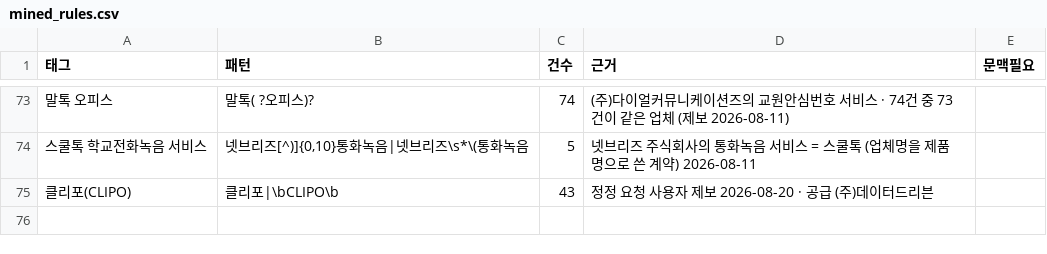
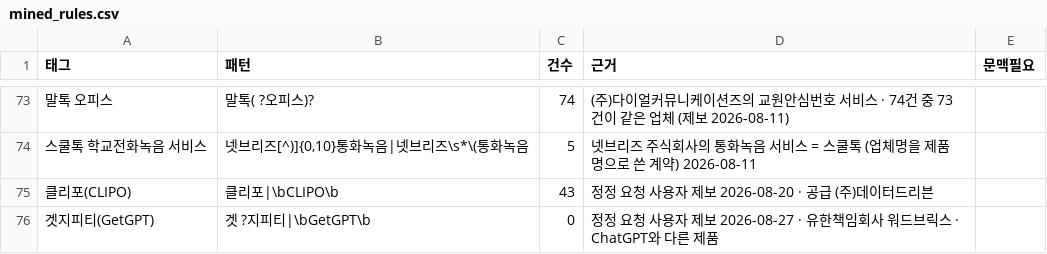
Before and after one commit to theflight001/school-edtech, a CSV file: mined_rules.csv, drawn as a sheet; only a part is shown, gaps mark what is left out; the diff names each change by its address in the sheet, - before the commit and + after, or states it on an @@ line.

```diff
--- a/mined_rules.csv
+++ b/mined_rules.csv
+row 76: 겟지피티(GetGPT) | 겟 ?지피티|\bGetGPT\b | 0 | 정정 요청 사용자 제보 2026-08-27 · 유한책임회사 워드브릭스 · ChatGPT와 다른 제품
```
Also changed, not shown: 19 other files.
